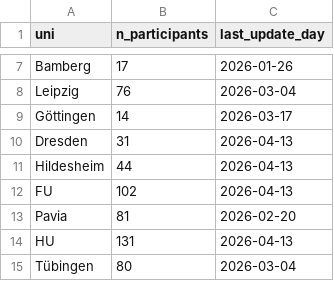
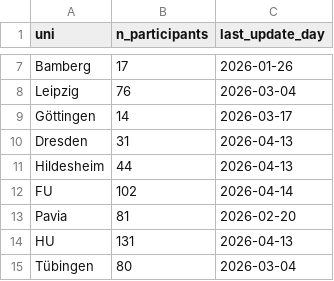
Before and after one commit to schiekiera/German_Lexicon_Multilab_Monitoring, a CSV file: demo_counts_latest.csv, drawn as a sheet; only a part is shown, gaps mark what is left out.

```diff
--- a/demo_counts_latest.csv
+++ b/demo_counts_latest.csv
@@ -11,3 +11,3 @@ Dresden,31,2026-04-13
 Hildesheim,44,2026-04-13
-FU,102,2026-04-13
+FU,102,2026-04-14
 Pavia,81,2026-02-20
```
Also changed, not shown: demo_counts_history.csv, 2 other files.
